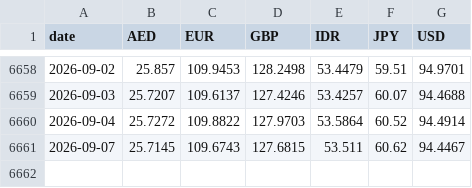
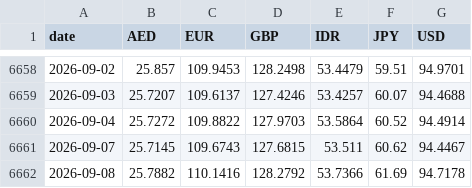
Before and after one commit to the-solipsist/rbi-forex-reference-rates, a CSV file: rbi_forex_reference_rates_wide.csv, drawn as a sheet; only a part is shown, gaps mark what is left out.

```diff
--- a/rbi_forex_reference_rates_wide.csv
+++ b/rbi_forex_reference_rates_wide.csv
@@ -6661 +6661,2 @@ date,AED,EUR,GBP,IDR,JPY,USD
 2026-09-07,25.7145,109.6743,127.6815,53.511,60.62,94.4467
+2026-09-08,25.7882,110.1416,128.2792,53.7366,61.69,94.7178
```
Also changed, not shown: rbi_forex_reference_rates_long.csv, 2 other files.
